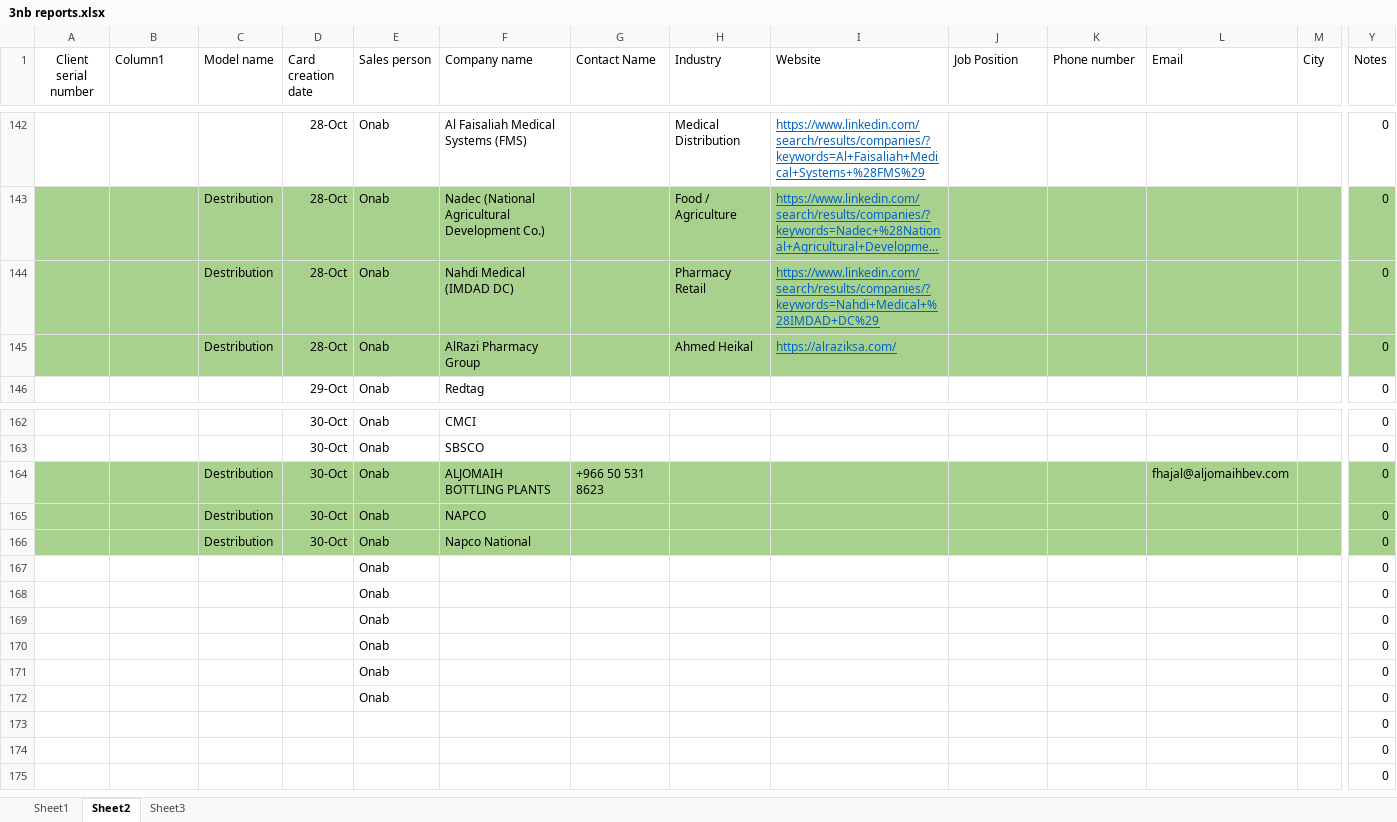
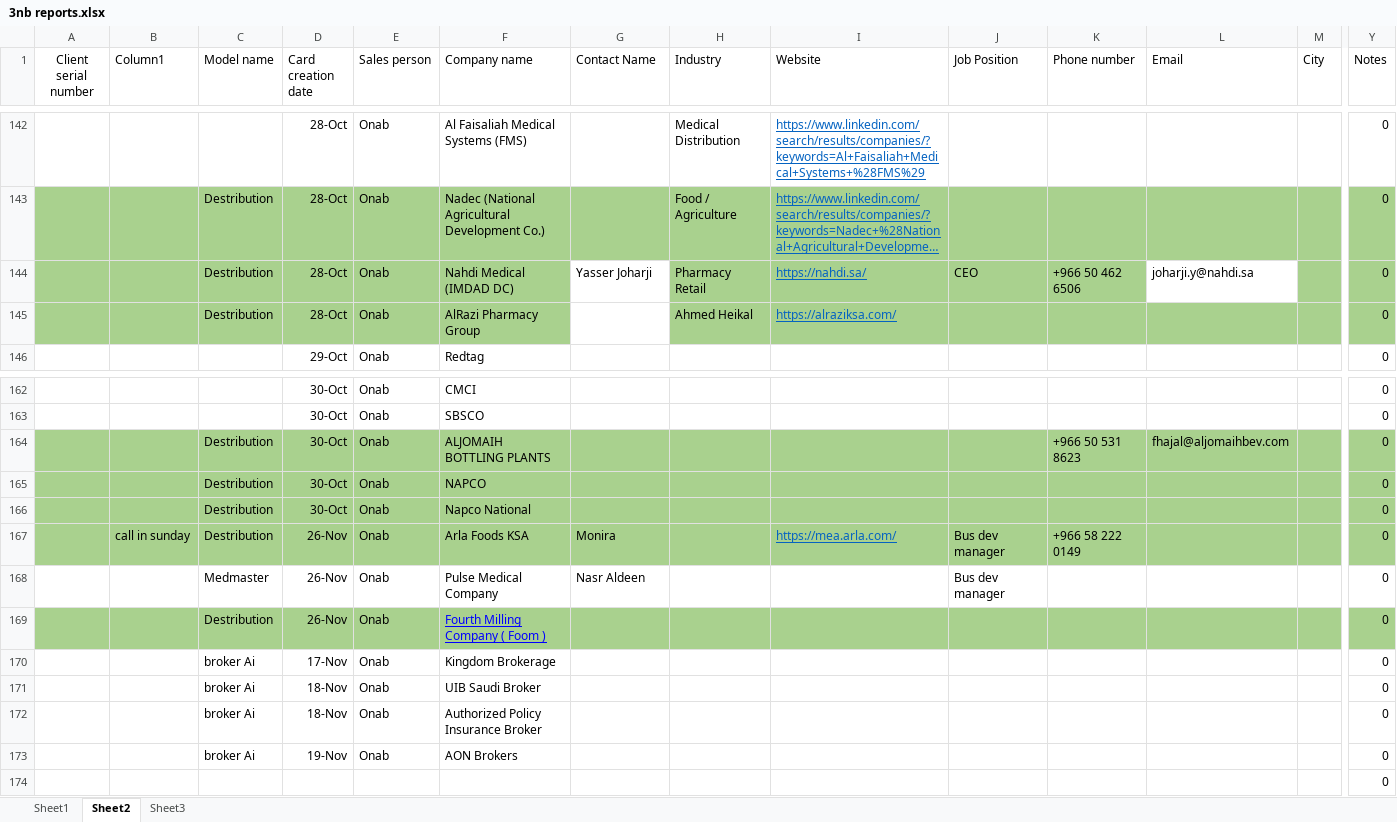
Before and after one commit to MagdiWaleed/DataAnalyzer, an Excel workbook: data/3nb reports.xlsx, sheet Sheet2, drawn as a sheet; only a part is shown, gaps mark what is left out; long unchanged cells end in …; values as stored, in another font and other column widths than the file's, no borders; charts and pictures and table styles not drawn; removed rows and columns are numbered as before the commit, all else as after; rows hold the shown columns only; the diff names each change by its address in the sheet, - before the commit and + after, or states it on an @@ line.

```diff
--- a/data/3nb reports.xlsx (sheet Sheet2)
+++ b/data/3nb reports.xlsx (sheet Sheet2)
-G144 (Contact Name): (empty)
+G144 (Contact Name): Yasser Joharji
-G144:G145 fill: #A9D18E
+G144:G145 fill: none
-I144 (Website): https://www.linkedin.com/search/results/companies/?keywords=Nahdi+Medical+%28IMDAD+DC%29
+I144 (Website): https://nahdi.sa/
-J144 (Job Position): (empty)
+J144 (Job Position): CEO
-K144 (Phone number): (empty)
+K144 (Phone number): +966 50 462 6506
-L144 (Email): (empty)
+L144 (Email): joharji.y@nahdi.sa
-L144 fill: #A9D18E
+L144 fill: none
-G164 (Contact Name): +966 50 531 8623
+G164 (Contact Name): (empty)
-K164 (Phone number): (empty)
+K164 (Phone number): +966 50 531 8623
-row 167:  |  |  |  | Onab |  |  |  |  |  |  |  |  | 0
-row 168:  |  |  |  | Onab |  |  |  |  |  |  |  |  | 0
-row 169:  |  |  |  | Onab |  |  |  |  |  |  |  |  | 0
-row 170:  |  |  |  | Onab |  |  |  |  |  |  |  |  | 0
-row 171:  |  |  |  | Onab |  |  |  |  |  |  |  |  | 0
-row 172:  |  |  |  | Onab |  |  |  |  |  |  |  |  | 0
-row 173:  |  |  |  |  |  |  |  |  |  |  |  |  | 0
-row 174:  |  |  |  |  |  |  |  |  |  |  |  |  | 0
+row 167:  | call in sunday | Destribution | 26-Nov | Onab | Arla Foods KSA | Monira |  | https://mea.arla.com/ | Bus dev manager | +966 58 222 0149 |  |  | 0
+row 168:  |  | Medmaster | 26-Nov | Onab | Pulse Medical Company | Nasr Aldeen |  |  | Bus dev manager |  |  |  | 0
+row 169:  |  | Destribution | 26-Nov | Onab | Fourth Milling Company ( Foom ) |  |  |  |  |  |  |  | 0
+row 170:  |  | broker Ai | 17-Nov | Onab | Kingdom Brokerage |  |  |  |  |  |  |  | 0
+row 171:  |  | broker Ai | 18-Nov | Onab | UIB Saudi Broker |  |  |  |  |  |  |  | 0
+row 172:  |  | broker Ai | 18-Nov | Onab | Authorized Policy Insurance Broker |  |  |  |  |  |  |  | 0
+row 173:  |  | broker Ai | 19-Nov | Onab | AON Brokers |  |  |  |  |  |  |  | 0
```
Also changed, not shown: sheet Sheet1, sheet Sheet3, formulas that keep their value, 1 other file.
